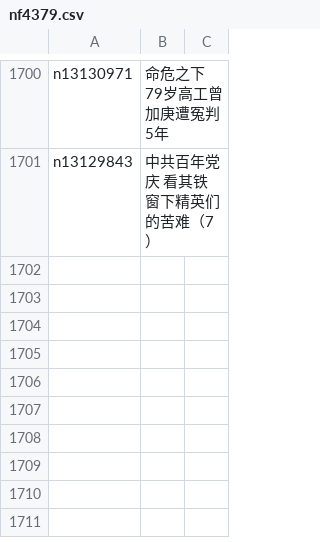
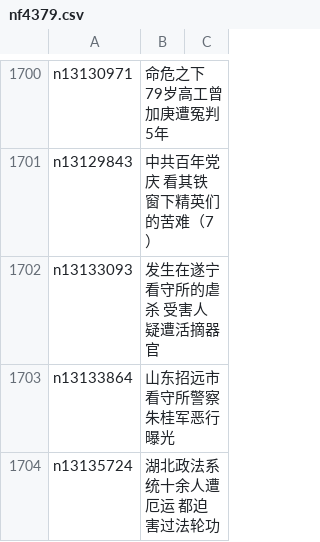
Before and after one commit to easy2view/epoch-special, a CSV file: indexes/nf4379.csv, drawn as a sheet; only a part is shown, gaps mark what is left out.

```diff
--- a/indexes/nf4379.csv
+++ b/indexes/nf4379.csv
@@ -1701 +1701,4 @@ n13130971,命危之下 79岁高工曾加庚遭冤判5年
 n13129843,中共百年党庆 看其铁窗下精英们的苦难（7）
+n13133093,发生在遂宁看守所的虐杀 受害人疑遭活摘器官
+n13133864,山东招远市看守所警察朱桂军恶行曝光
+n13135724,湖北政法系统十余人遭厄运 都迫害过法轮功
```
Also changed, not shown: 23 other files.
